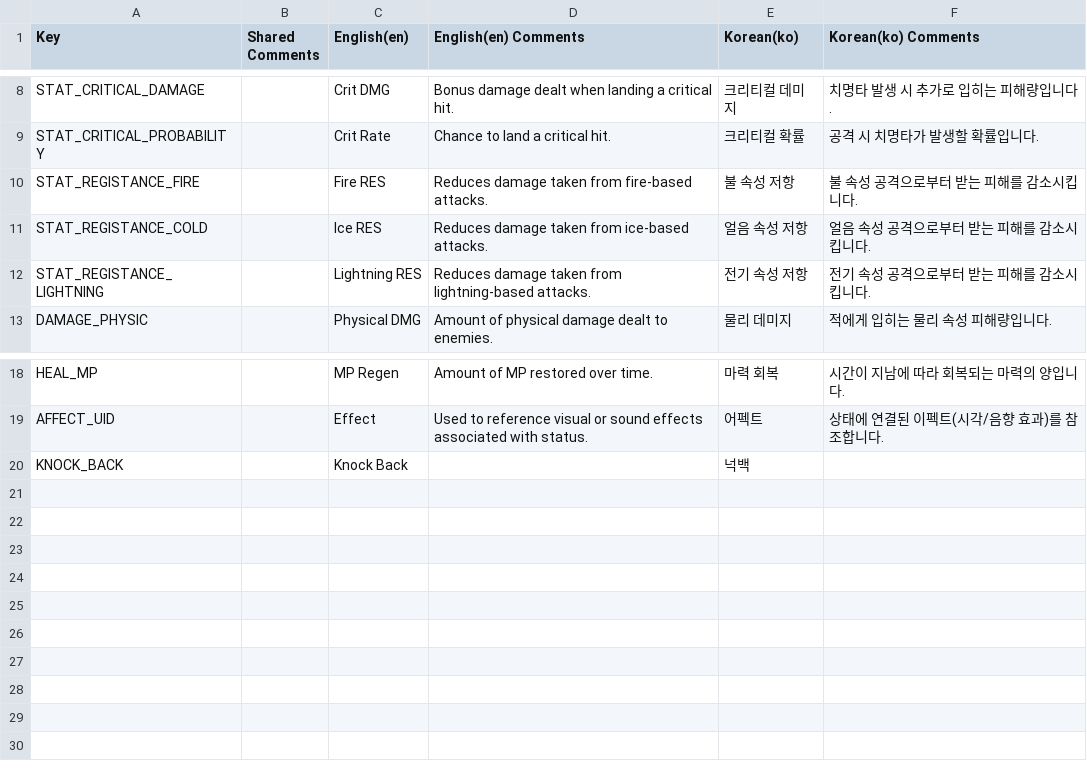
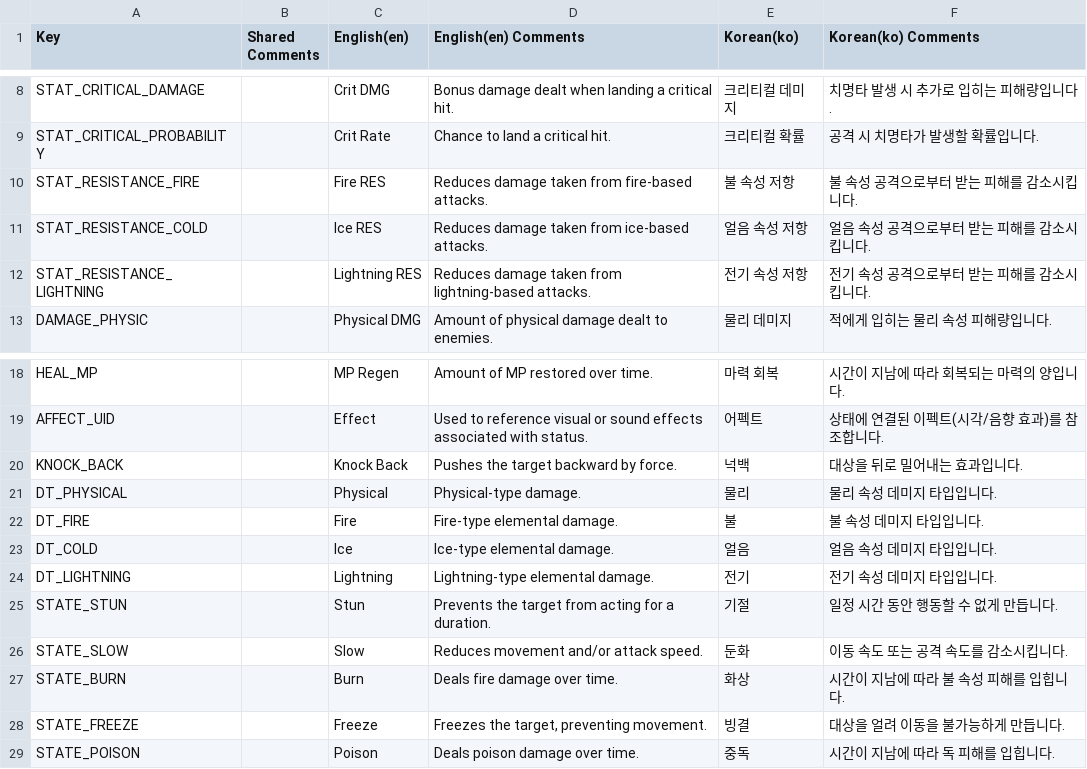
Before and after one commit to GGemCo/unity-package-2d-core, a CSV file: Samples~/Localization/Csv/GGemCo_Table_Status.csv, drawn as a sheet; only a part is shown, gaps mark what is left out.

Commit message:
feat(affect-ui): 어펙트 설명 Localization Smart String 출력 지원
한글 설명:
- 어펙트 설명을 Localization Smart String 기능으로 출력하도록 기능 추가
- 언어별 포맷 및 동적 파라미터를 활용한 어펙트 설명 표시 지원
- UI에서 다국어 어펙트 설명 표현의 유연성과 확장성 향상

English description:
- Add support for displaying affect descriptions using Localization Smart String
- Enable language-specific formatting and dynamic parameters for affect descriptions
- Improve flexibility and extensibility of multilingual affect descriptions in the UI

```diff
--- a/Samples~/Localization/Csv/GGemCo_Table_Status.csv
+++ b/Samples~/Localization/Csv/GGemCo_Table_Status.csv
@@ -9,5 +9,5 @@ Key,Shared Comments,English(en),English(en) Comments,Korean(ko),Korean(ko) Comme
 "STAT_CRITICAL_PROBABILITY","","Crit Rate","Chance to land a critical hit.","크리티컬 확률","공격 시 치명타가 발생할 확률입니다."
-"STAT_REGISTANCE_FIRE","","Fire RES","Reduces damage taken from fire-based attacks.","불 속성 저항","불 속성 공격으로부터 받는 피해를 감소시킵니다."
-"STAT_REGISTANCE_COLD","","Ice RES","Reduces damage taken from ice-based attacks.","얼음 속성 저항","얼음 속성 공격으로부터 받는 피해를 감소시킵니다."
-"STAT_REGISTANCE_LIGHTNING","","Lightning RES","Reduces damage taken from lightning-based attacks.","전기 속성 저항","전기 속성 공격으로부터 받는 피해를 감소시킵니다."
+"STAT_RESISTANCE_FIRE","","Fire RES","Reduces damage taken from fire-based attacks.","불 속성 저항","불 속성 공격으로부터 받는 피해를 감소시킵니다."
+"STAT_RESISTANCE_COLD","","Ice RES","Reduces damage taken from ice-based attacks.","얼음 속성 저항","얼음 속성 공격으로부터 받는 피해를 감소시킵니다."
+"STAT_RESISTANCE_LIGHTNING","","Lightning RES","Reduces damage taken from lightning-based attacks.","전기 속성 저항","전기 속성 공격으로부터 받는 피해를 감소시킵니다."
 "DAMAGE_PHYSIC","","Physical DMG","Amount of physical damage dealt to enemies.","물리 데미지","적에게 입히는 물리 속성 피해량입니다."
@@ -19,2 +19,11 @@ Key,Shared Comments,English(en),English(en) Comments,Korean(ko),Korean(ko) Comme
 "AFFECT_UID","","Effect","Used to reference visual or sound effects associated with status.","어펙트","상태에 연결된 이펙트(시각/음향 효과)를 참조합니다."
-"KNOCK_BACK","","Knock Back","","넉백",""
+"KNOCK_BACK","","Knock Back","Pushes the target backward by force.","넉백","대상을 뒤로 밀어내는 효과입니다."
+"DT_PHYSICAL","","Physical","Physical-type damage.","물리","물리 속성 데미지 타입입니다."
+"DT_FIRE","","Fire","Fire-type elemental damage.","불","불 속성 데미지 타입입니다."
+"DT_COLD","","Ice","Ice-type elemental damage.","얼음","얼음 속성 데미지 타입입니다."
+"DT_LIGHTNING","","Lightning","Lightning-type elemental damage.","전기","전기 속성 데미지 타입입니다."
+"STATE_STUN","","Stun","Prevents the target from acting for a duration.","기절","일정 시간 동안 행동할 수 없게 만듭니다."
+"STATE_SLOW","","Slow","Reduces movement and/or attack speed.","둔화","이동 속도 또는 공격 속도를 감소시킵니다."
+"STATE_BURN","","Burn","Deals fire damage over time.","화상","시간이 지남에 따라 불 속성 피해를 입힙니다."
+"STATE_FREEZE","","Freeze","Freezes the target, preventing movement.","빙결","대상을 얼려 이동을 불가능하게 만듭니다."
+"STATE_POISON","","Poison","Deals poison damage over time.","중독","시간이 지남에 따라 독 피해를 입힙니다."
```
Also changed, not shown: Samples~/Localization/Csv/GGemCo_Affect_Name.csv, 19 other files.
